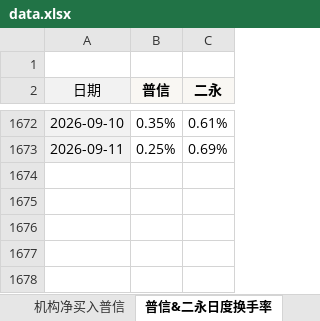
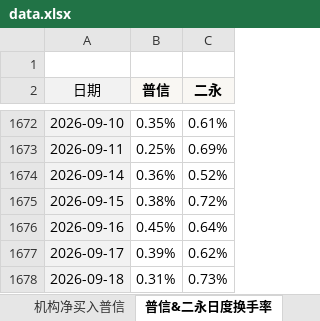
Before and after one commit to cayinc/puxin-bond-liquidity, an Excel workbook: data.xlsx, sheet 普信&二永日度换手率, drawn as a sheet; only a part is shown, gaps mark what is left out; values as stored, in another font and other column widths than the file's, no borders; conditional formats not drawn; the diff names each change by its address in the sheet, - before the commit and + after, or states it on an @@ line.

```diff
--- a/data.xlsx (sheet 普信&二永日度换手率)
+++ b/data.xlsx (sheet 普信&二永日度换手率)
+row 1674: 2026-09-14 | 0.36% | 0.52%
+row 1675: 2026-09-15 | 0.38% | 0.72%
+row 1676: 2026-09-16 | 0.45% | 0.64%
+row 1677: 2026-09-17 | 0.39% | 0.62%
+row 1678: 2026-09-18 | 0.31% | 0.73%
```
Also changed, not shown: sheet 机构净买入普信, sheet 换手率&成交量, sheet TKN统计, charts or pictures.
